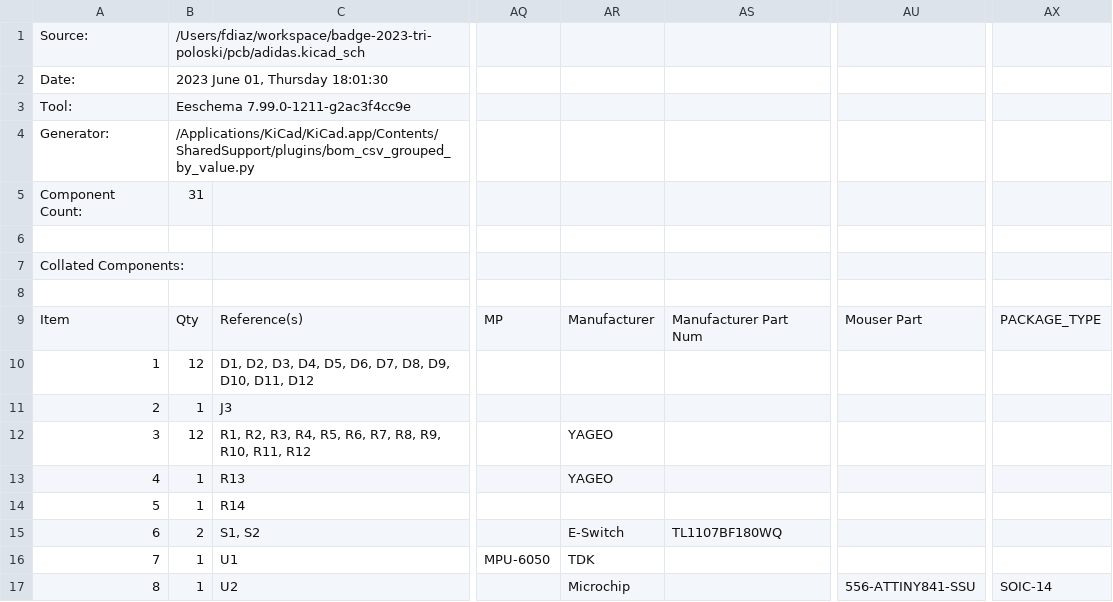
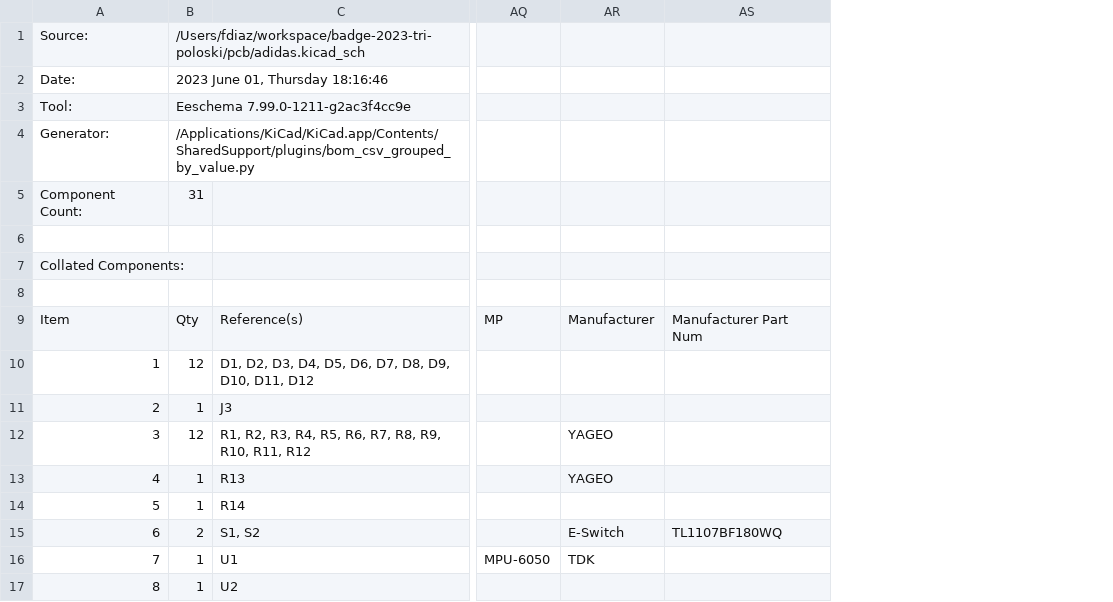
Before and after one commit to DEAD10C5/badge-2023-tri-poloski, a CSV file: pcb/adidas.csv, drawn as a sheet; only a part is shown, gaps mark what is left out; the diff names each change by its address in the sheet, - before the commit and + after, or states it on an @@ line.

```diff
--- a/pcb/adidas.csv
+++ b/pcb/adidas.csv
-column AU, rows 9-17: Mouser Part |  |  |  |  |  |  |  | 556-ATTINY841-SSU
-column AX, rows 9-17: PACKAGE_TYPE |  |  |  |  |  |  |  | SOIC-14
-B2: 2023 June 01, Thursday 18:01:30
+B2: 2023 June 01, Thursday 18:16:46
-AR17: Microchip
+AR17: (empty)
```
Also changed, not shown: 15 other files.
